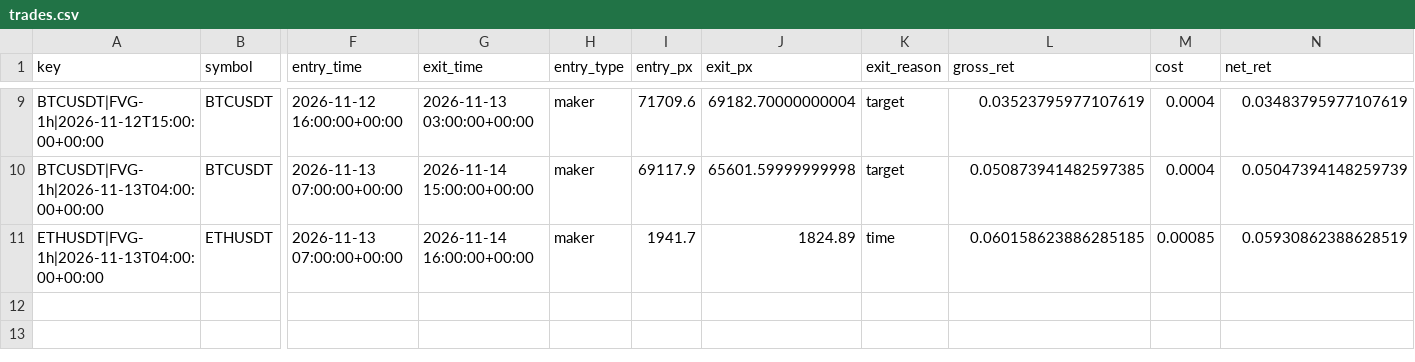
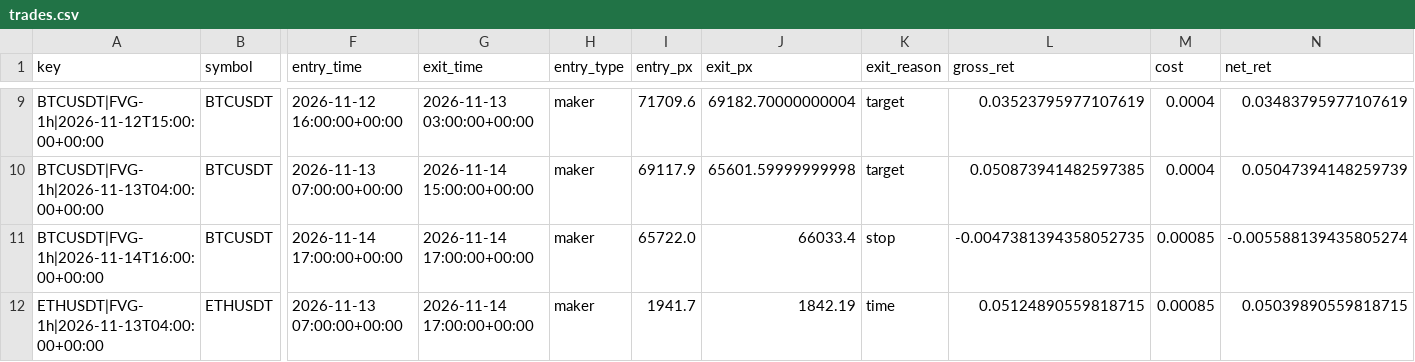
Before and after one commit to richard-nend/youtube-quant-lab, a CSV file: live/trades.csv, drawn as a sheet; only a part is shown, gaps mark what is left out; addresses are those after the commit; rows hold the shown columns only; the diff names each change by its address in the sheet, - before the commit and + after, or states it on an @@ line.

Commit message:
live: 2026-11-14T18:03Z

```diff
--- a/live/trades.csv
+++ b/live/trades.csv
+row 11: BTCUSDT|FVG-1h|2026-11-14T16:00:00+00:00 | BTCUSDT | 2026-11-14 17:00:00+00:00 | 2026-11-14 17:00:00+00:00 | maker | 65722.0 | 66033.4 | stop | -0.0047381394358052735 | 0.00085 | -0.005588139435805274
-G12 (exit_time): 2026-11-14 16:00:00+00:00
+G12 (exit_time): 2026-11-14 17:00:00+00:00
-J12 (exit_px): 1824.89
+J12 (exit_px): 1842.19
-L12 (gross_ret): 0.060158623886285185
+L12 (gross_ret): 0.05124890559818715
-N12 (net_ret): 0.05930862388628519
+N12 (net_ret): 0.05039890559818715
```
Also changed, not shown: 1 other file.
